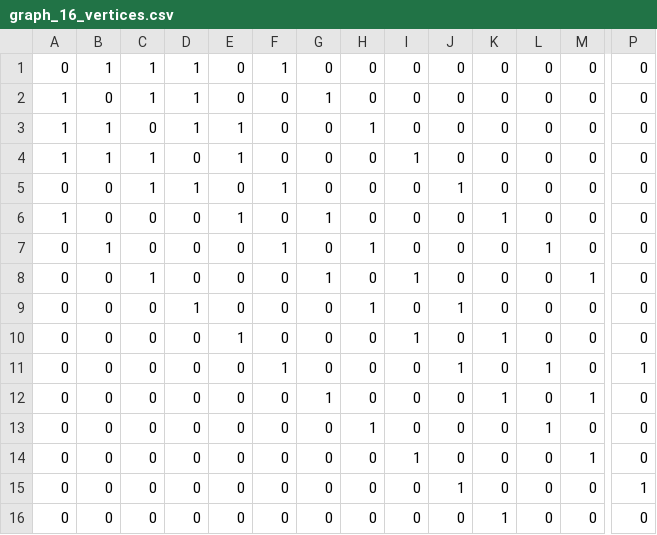
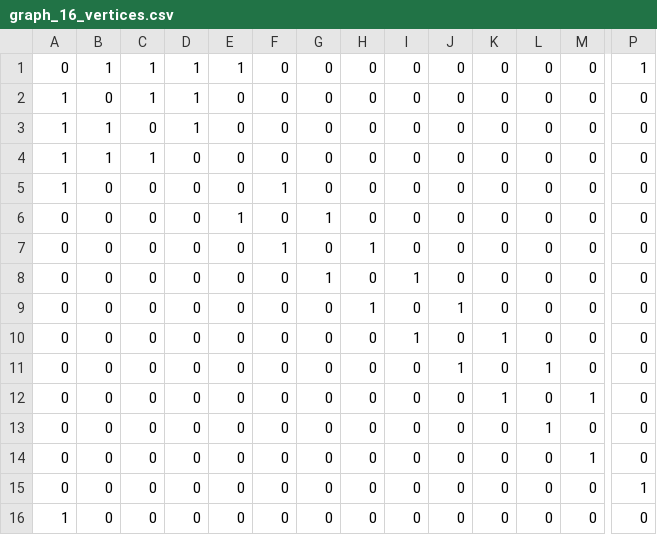
Before and after one commit to Riyash1405/Clique-to-Dominating-set, a CSV file: graph_16_vertices.csv, drawn as a sheet; only a part is shown, gaps mark what is left out; the diff covers the shown part only; the diff names each change by its address in the sheet, - before the commit and + after, or states it on an @@ line.

```diff
--- a/graph_16_vertices.csv
+++ b/graph_16_vertices.csv
-E1: 0
+E1: 1
-F1: 1
+F1: 0
-P1: 0
+P1: 1
-G2: 1
+G2: 0
-E3:E4: 1
+E3:E4: 0
-H3: 1
+H3: 0
-I4: 1
+I4: 0
-A5: 0
+A5: 1
-C5: 1
+C5: 0
-D5: 1
+D5: 0
-J5: 1
+J5: 0
-A6: 1
+A6: 0
-K6: 1
+K6: 0
-B7: 1
+B7: 0
-L7: 1
+L7: 0
-C8: 1
+C8: 0
-M8: 1
+M8: 0
-D9: 1
+D9: 0
-E10: 1
+E10: 0
-F11: 1
+F11: 0
-P11: 1
+P11: 0
-G12: 1
+G12: 0
-H13: 1
+H13: 0
-I14: 1
+I14: 0
-J15: 1
+J15: 0
-A16: 0
+A16: 1
-K16: 1
+K16: 0
```
Also changed, not shown: 2 edited cells elsewhere in this file, 7 other files.
